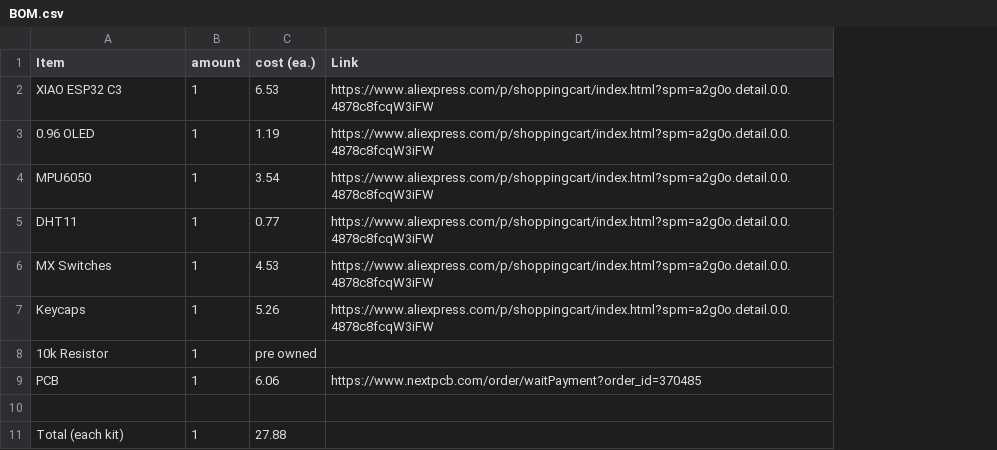
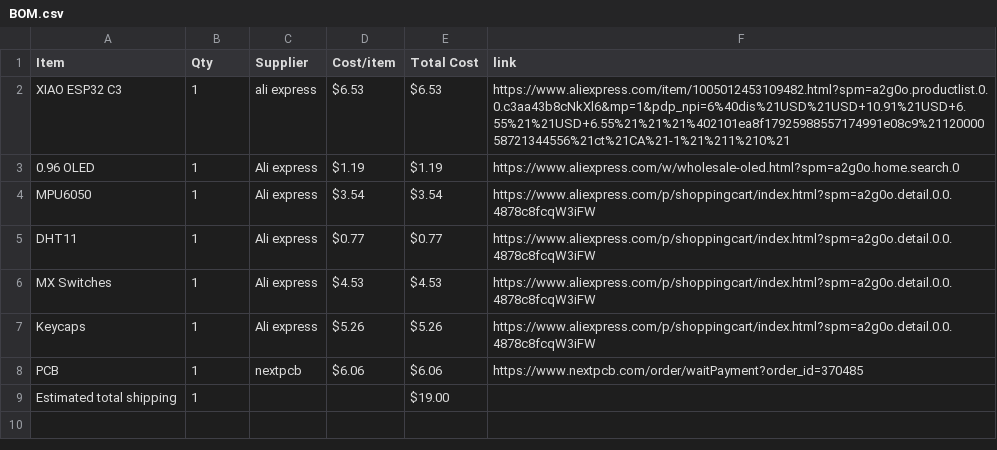
Before and after one commit to Connortheguy665/1st-project, a CSV file: BOM.csv, drawn as a sheet; removed rows and columns are numbered as before the commit, all else as after; the diff names each change by its address in the sheet, - before the commit and + after, or states it on an @@ line.

```diff
--- a/BOM.csv
+++ b/BOM.csv
-column C (cost (ea.)), rows 2-7: 6.53 | 1.19 | 3.54 | 0.77 | 4.53 | 5.26; row 9: 6.06; row 11: 27.88
+column C (Supplier), rows 2-8: ali express | Ali express | Ali express | Ali express | Ali express | Ali express | nextpcb
+column D (Cost/item), rows 2-8: $6.53 | $1.19 | $3.54 | $0.77 | $4.53 | $5.26 | $6.06
+column E (Total Cost), rows 2-9: $6.53 | $1.19 | $3.54 | $0.77 | $4.53 | $5.26 | $6.06 | $19.00
-B1: amount
+B1: Qty
-F1: Link
+F1: link
-F2 (link): https://www.aliexpress.com/p/shoppingcart/index.html?spm=a2g0o.detail.0.0.4878c8fcqW3iFW
+F2 (link): https://www.aliexpress.com/item/1005012453109482.html?spm=a2g0o.productlist.0.0.c3aa43b8cNkXl6&mp=1&pdp_npi=6%40dis%21USD%21USD+10.91%21USD+6.55%21%21USD+6.55%21%21%21%402101ea8f17925988557174991e08c9%2112000058721344556%21ct%21CA%21-1%21%211%210%21
-F3 (link): https://www.aliexpress.com/p/shoppingcart/index.html?spm=a2g0o.detail.0.0.4878c8fcqW3iFW
+F3 (link): https://www.aliexpress.com/w/wholesale-oled.html?spm=a2g0o.home.search.0
-row 8: 10k Resistor | 1 | pre owned
-row 10: (empty)
-A9 (Item): Total (each kit)
+A9 (Item): Estimated total shipping
```
Also changed, not shown: 2 other files.
